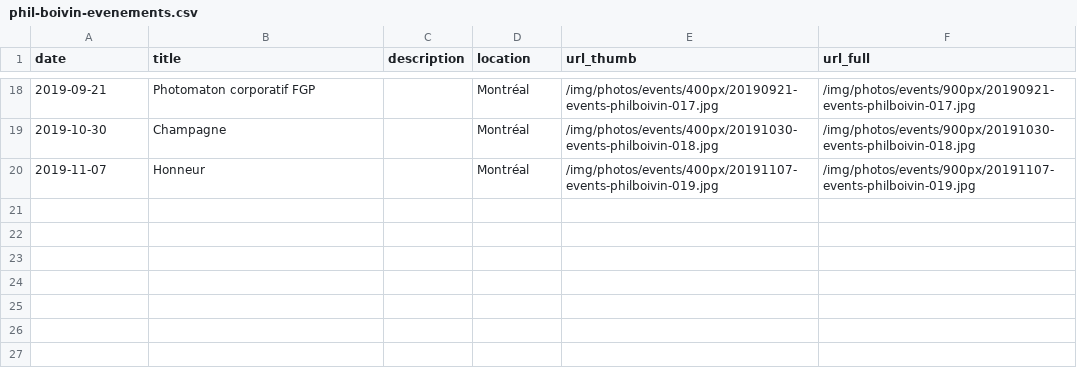
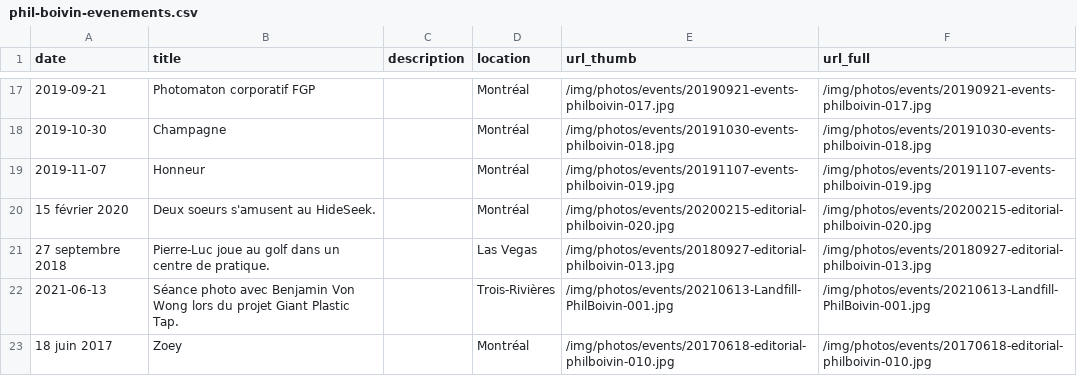
Before and after one commit to philboiv1n/website, a CSV file: csv/phil-boivin-evenements.csv, drawn as a sheet; only a part is shown, gaps mark what is left out; the diff covers the shown part only.

```diff
--- a/csv/phil-boivin-evenements.csv
+++ b/csv/phil-boivin-evenements.csv
@@ -18,3 +17,7 @@ date,title,description,location,url_thumb,url_full
-2019-09-21,Photomaton corporatif FGP,,Montréal,/img/photos/events/400px/20190921-events-philboivin-017.jpg,/img/photos/events/900px/20190921-events-philboivin-017.jpg
-2019-10-30,Champagne,,Montréal,/img/photos/events/400px/20191030-events-philboivin-018.jpg,/img/photos/events/900px/20191030-events-philboivin-018.jpg
-2019-11-07,Honneur,,Montréal,/img/photos/events/400px/20191107-events-philboivin-019.jpg,/img/photos/events/900px/20191107-events-philboivin-019.jpg
+2019-09-21,Photomaton corporatif FGP,,Montréal,/img/photos/events/20190921-events-philboivin-017.jpg,/img/photos/events/20190921-events-philboivin-017.jpg
+2019-10-30,Champagne,,Montréal,/img/photos/events/20191030-events-philboivin-018.jpg,/img/photos/events/20191030-events-philboivin-018.jpg
+2019-11-07,Honneur,,Montréal,/img/photos/events/20191107-events-philboivin-019.jpg,/img/photos/events/20191107-events-philboivin-019.jpg
+15 février 2020,Deux soeurs s'amusent au HideSeek.,,Montréal,/img/photos/events/20200215-editorial-philboivin-020.jpg,/img/photos/events/20200215-editorial-philboivin-020.jpg
+27 septembre 2018,Pierre-Luc joue au golf dans un centre de pratique.,,Las Vegas,/img/photos/events/20180927-editorial-philboivin-013.jpg,/img/photos/events/20180927-editorial-philboivin-013.jpg
+2021-06-13,Séance photo avec Benjamin Von Wong lors du projet Giant Plastic Tap.,,Trois-Rivières,/img/photos/events/20210613-Landfill-PhilBoivin-001.jpg,/img/photos/events/20210613-Landfill-PhilBoivin-001.jpg
+18 juin 2017,Zoey,,Montréal,/img/photos/events/20170618-editorial-philboivin-010.jpg,/img/photos/events/20170618-editorial-philboivin-010.jpg
```
Also changed, not shown: 1 removed row and 30 edited cells elsewhere in this file, csv/phil-boivin-immobilier.csv, csv/phil-boivin-portfolio.csv, 10 other files.
